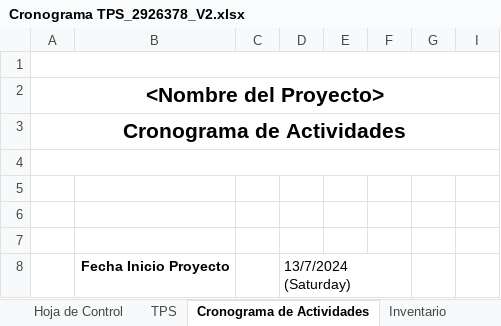
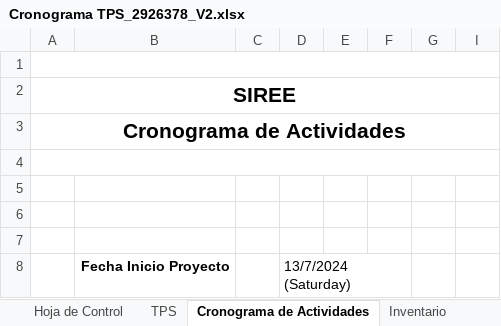
Before and after one commit to Andre040/SIREE_db_2926378, an Excel workbook: assets/Trimestres/Trimestre_3/Cronograma TPS_2926378_V2.xlsx, sheet Cronograma de Actividades, drawn as a sheet; only a part is shown; values as stored, in another font and other column widths than the file's, no borders; charts and pictures and conditional formats not drawn; the diff names each change by its address in the sheet, - before the commit and + after, or states it on an @@ line.

Commit message:
Se modifico el cronograma

```diff
--- a/assets/Trimestres/Trimestre_3/Cronograma TPS_2926378_V2.xlsx (sheet Cronograma de Actividades)
+++ b/assets/Trimestres/Trimestre_3/Cronograma TPS_2926378_V2.xlsx (sheet Cronograma de Actividades)
-A2: <Nombre del Proyecto>
+A2: SIREE
```
Also changed, not shown: charts or pictures.
